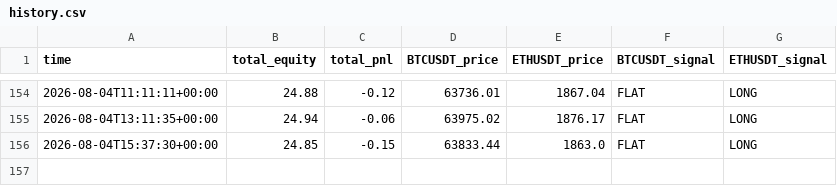
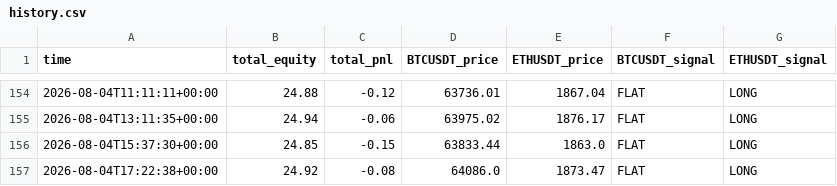
Before and after one commit to carloslinareses-cloud/proyecto-binance, a CSV file: data/history.csv, drawn as a sheet; only a part is shown, gaps mark what is left out; the diff names each change by its address in the sheet, - before the commit and + after, or states it on an @@ line.

```diff
--- a/data/history.csv
+++ b/data/history.csv
+row 157: 2026-08-04T17:22:38+00:00 | 24.92 | -0.08 | 64086.0 | 1873.47 | FLAT | LONG
```
Also changed, not shown: 1 other file.
